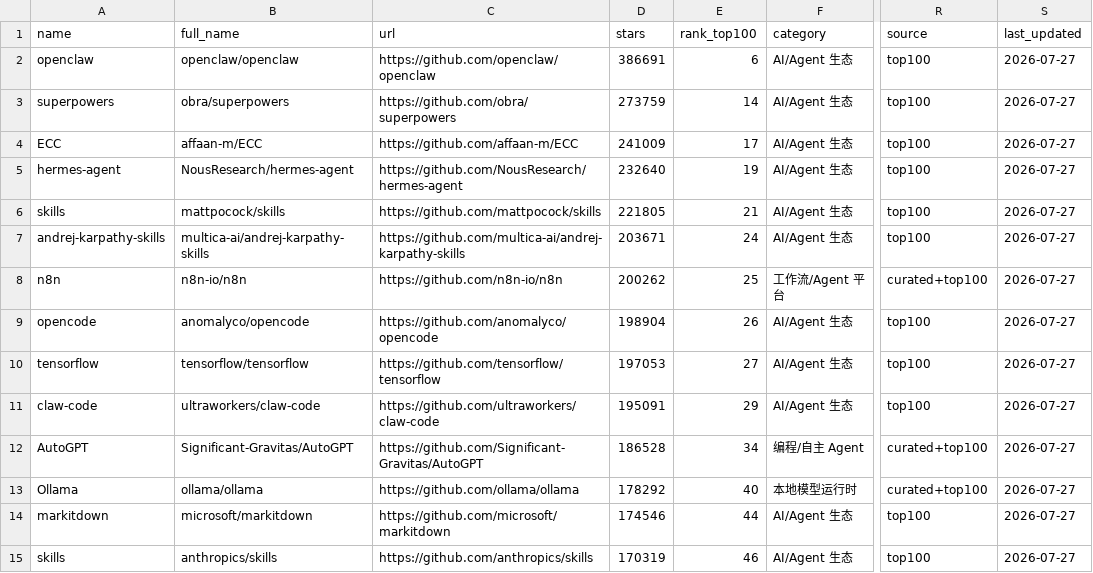
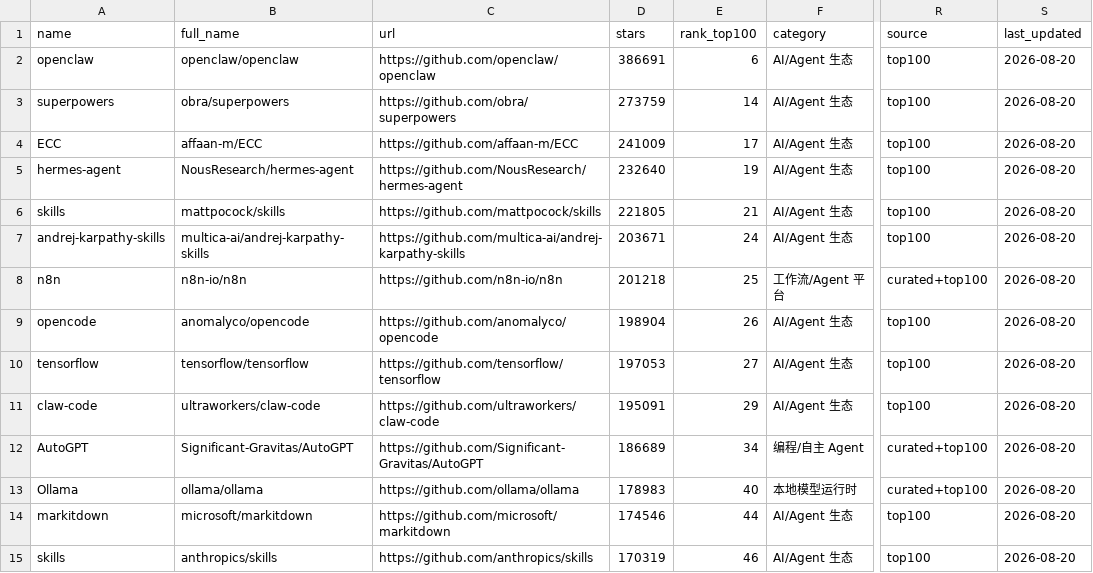
Before and after one commit to idontlikefruit/ai-vibe-pick, a CSV file: data/merged-ai-projects.csv, drawn as a sheet; only a part is shown, gaps mark what is left out; the diff covers the shown part only; the diff names each change by its address in the sheet, - before the commit and + after, or states it on an @@ line.

```diff
--- a/data/merged-ai-projects.csv
+++ b/data/merged-ai-projects.csv
-S2:S15 (last_updated): 2026-07-27
+S2:S15 (last_updated): 2026-08-20
-D8 (stars): 200262
+D8 (stars): 201218
-D12 (stars): 186528
+D12 (stars): 186689
-D13 (stars): 178292
+D13 (stars): 178983
```
Also changed, not shown: 2 added rows, 2 removed rows and 72 edited cells elsewhere in this file, data/projects-metadata.csv, data/projects.csv, 7 other files.
